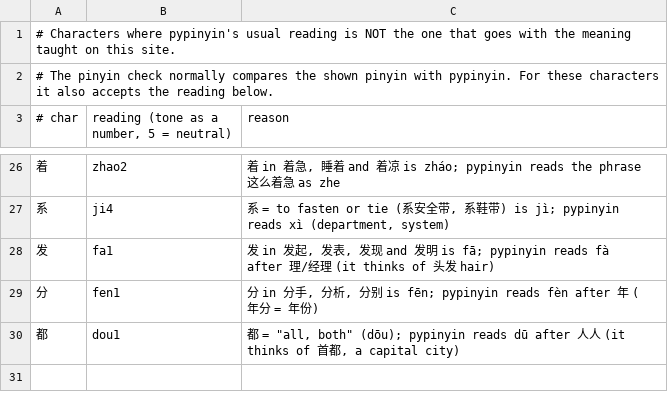
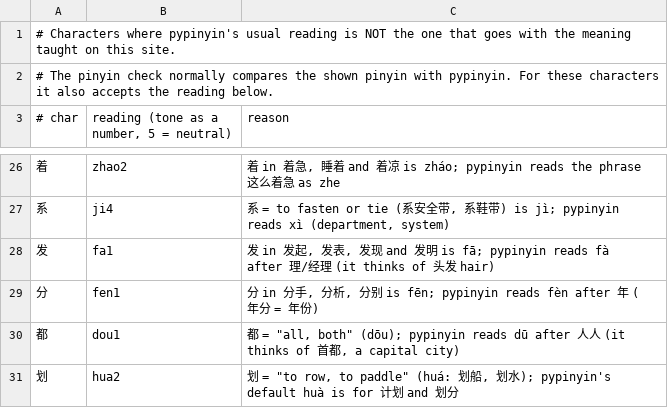
Before and after one commit to alvinyu20/hsk-path, a TSV file: content/pinyin-reviewed.tsv, drawn as a sheet; only a part is shown, gaps mark what is left out; the diff names each change by its address in the sheet, - before the commit and + after, or states it on an @@ line.

```diff
--- a/content/pinyin-reviewed.tsv
+++ b/content/pinyin-reviewed.tsv
+row 31: 划 | hua2 | 划 = "to row, to paddle" (huá: 划船, 划水); pypinyin's default huà is for 计划 and 划分
```
Also changed, not shown: content/gloss-synonyms.tsv, content/pinyin-overrides.tsv, 4 other files.
